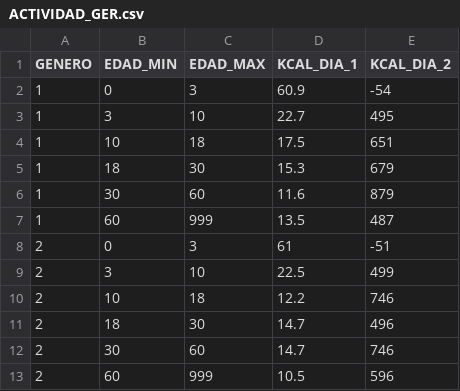
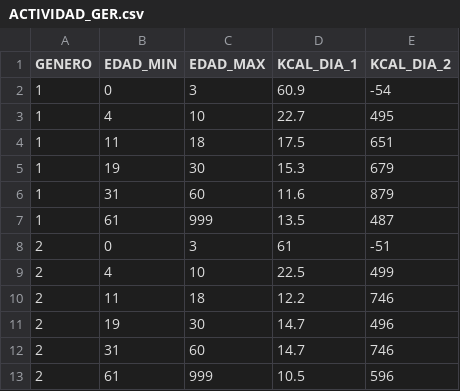
Before and after one commit to UAGSM/TABLAS2, a CSV file: ACTIVIDAD_GER.csv, drawn as a sheet.

Commit message:
Add files via upload

```diff
--- a/ACTIVIDAD_GER.csv
+++ b/ACTIVIDAD_GER.csv
@@ -2,12 +2,12 @@ GENERO,EDAD_MIN,EDAD_MAX,KCAL_DIA_1,KCAL_DIA_2
 1,0,3,60.9,-54
-1,3,10,22.7,495
-1,10,18,17.5,651
-1,18,30,15.3,679
-1,30,60,11.6,879
-1,60,999,13.5,487
+1,4,10,22.7,495
+1,11,18,17.5,651
+1,19,30,15.3,679
+1,31,60,11.6,879
+1,61,999,13.5,487
 2,0,3,61,-51
-2,3,10,22.5,499
-2,10,18,12.2,746
-2,18,30,14.7,496
-2,30,60,14.7,746
-2,60,999,10.5,596
+2,4,10,22.5,499
+2,11,18,12.2,746
+2,19,30,14.7,496
+2,31,60,14.7,746
+2,61,999,10.5,596
```
